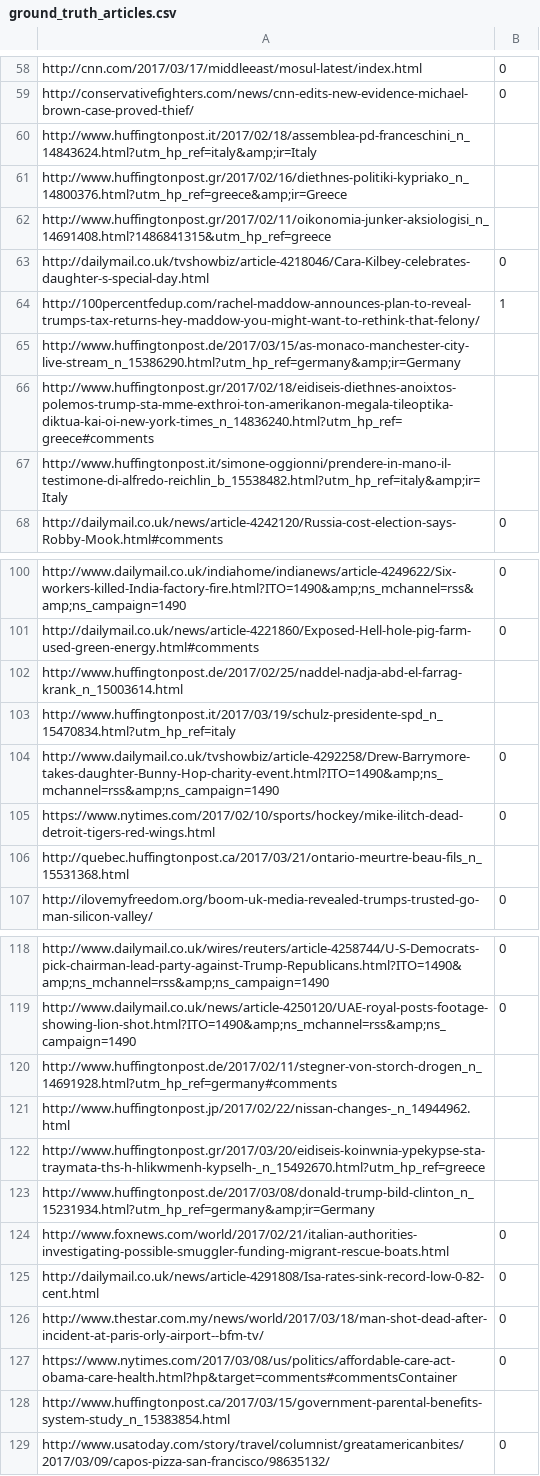
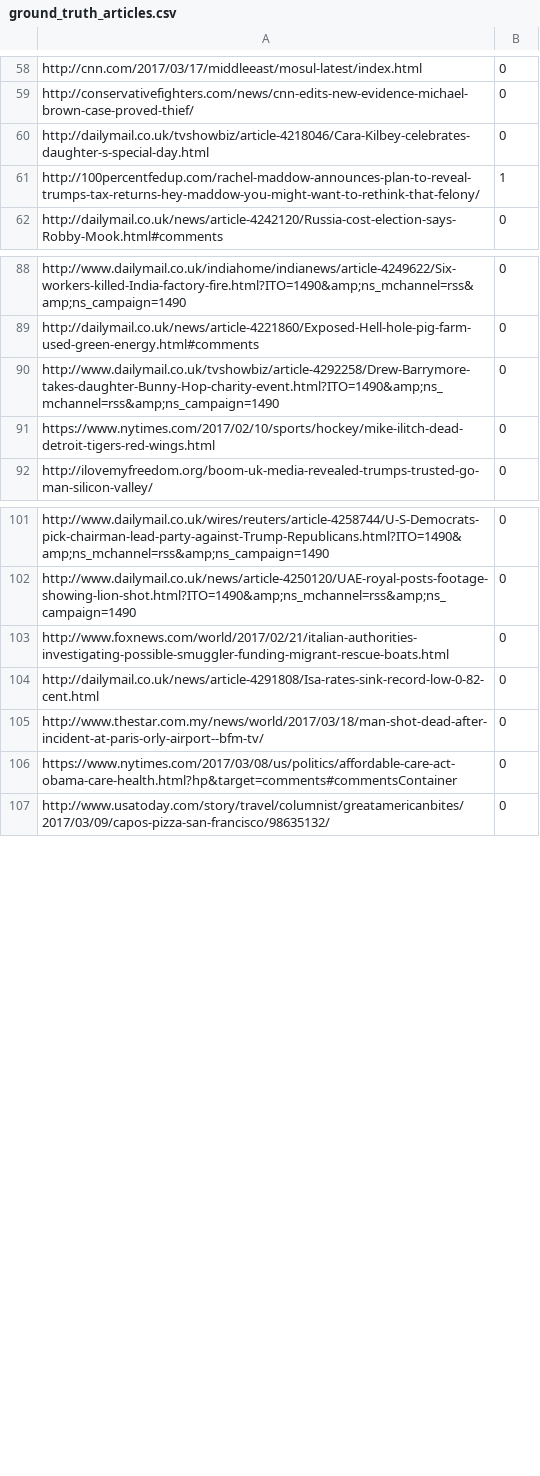
Before and after one commit to bmassman/fake_news, a CSV file: code/ground_truth_articles.csv, drawn as a sheet; only a part is shown, gaps mark what is left out; the diff covers the shown part only.

```diff
--- a/code/ground_truth_articles.csv
+++ b/code/ground_truth_articles.csv
@@ -59,10 +59,4 @@ http://cnn.com/2017/03/17/middleeast/mosul-latest/index.html,0
 http://conservativefighters.com/news/cnn-edits-new-evidence-michael-brown-case-proved-thief/,0
-http://www.huffingtonpost.it/2017/02/18/assemblea-pd-franceschini_n_14843624.html?utm_hp_ref=italy&amp;ir=Italy
-http://www.huffingtonpost.gr/2017/02/16/diethnes-politiki-kypriako_n_14800376.html?utm_hp_ref=greece&amp;ir=Greece
-http://www.huffingtonpost.gr/2017/02/11/oikonomia-junker-aksiologisi_n_14691408.html?1486841315&utm_hp_ref=greece
 http://dailymail.co.uk/tvshowbiz/article-4218046/Cara-Kilbey-celebrates-daughter-s-special-day.html,0
 http://100percentfedup.com/rachel-maddow-announces-plan-to-reveal-trumps-tax-returns-hey-maddow-you-might-want-to-rethink-that-felony/,1
-http://www.huffingtonpost.de/2017/03/15/as-monaco-manchester-city-live-stream_n_15386290.html?utm_hp_ref=germany&amp;ir=Germany
-http://www.huffingtonpost.gr/2017/02/18/eidiseis-diethnes-anoixtos-polemos-trump-sta-mme-exthroi-ton-amerikanon-megala-tileoptika-diktua-kai-oi-new-york-times_n_14836240.html?utm_hp_ref=greece#comments
-http://www.huffingtonpost.it/simone-oggionni/prendere-in-mano-il-testimone-di-alfredo-reichlin_b_15538482.html?utm_hp_ref=italy&amp;ir=Italy
 http://dailymail.co.uk/news/article-4242120/Russia-cost-election-says-Robby-Mook.html#comments,0
@@ -101,7 +89,4 @@ http://www.dailymail.co.uk/indiahome/indianews/article-4249622/Six-workers-kille
 http://dailymail.co.uk/news/article-4221860/Exposed-Hell-hole-pig-farm-used-green-energy.html#comments,0
-http://www.huffingtonpost.de/2017/02/25/naddel-nadja-abd-el-farrag-krank_n_15003614.html
-http://www.huffingtonpost.it/2017/03/19/schulz-presidente-spd_n_15470834.html?utm_hp_ref=italy
 http://www.dailymail.co.uk/tvshowbiz/article-4292258/Drew-Barrymore-takes-daughter-Bunny-Hop-charity-event.html?ITO=1490&amp;ns_mchannel=rss&amp;ns_campaign=1490,0
 https://www.nytimes.com/2017/02/10/sports/hockey/mike-ilitch-dead-detroit-tigers-red-wings.html,0
-http://quebec.huffingtonpost.ca/2017/03/21/ontario-meurtre-beau-fils_n_15531368.html
 http://ilovemyfreedom.org/boom-uk-media-revealed-trumps-trusted-go-man-silicon-valley/,0
@@ -119,6 +102,2 @@ http://www.dailymail.co.uk/wires/reuters/article-4258744/U-S-Democrats-pick-chai
 http://www.dailymail.co.uk/news/article-4250120/UAE-royal-posts-footage-showing-lion-shot.html?ITO=1490&amp;ns_mchannel=rss&amp;ns_campaign=1490,0
-http://www.huffingtonpost.de/2017/02/11/stegner-von-storch-drogen_n_14691928.html?utm_hp_ref=germany#comments
-http://www.huffingtonpost.jp/2017/02/22/nissan-changes-_n_14944962.html
-http://www.huffingtonpost.gr/2017/03/20/eidiseis-koinwnia-ypekypse-sta-traymata-ths-h-hlikwmenh-kypselh-_n_15492670.html?utm_hp_ref=greece
-http://www.huffingtonpost.de/2017/03/08/donald-trump-bild-clinton_n_15231934.html?utm_hp_ref=germany&amp;ir=Germany
 http://www.foxnews.com/world/2017/02/21/italian-authorities-investigating-possible-smuggler-funding-migrant-rescue-boats.html,0
@@ -127,3 +106,2 @@ http://www.thestar.com.my/news/world/2017/03/18/man-shot-dead-after-incident-at-
 https://www.nytimes.com/2017/03/08/us/politics/affordable-care-act-obama-care-health.html?hp&target=comments#commentsContainer,0
-http://www.huffingtonpost.ca/2017/03/15/government-parental-benefits-system-study_n_15383854.html
 http://www.usatoday.com/story/travel/columnist/greatamericanbites/2017/03/09/capos-pizza-san-francisco/98635132/,0
```
Also changed, not shown: 11 removed rows elsewhere in this file.
